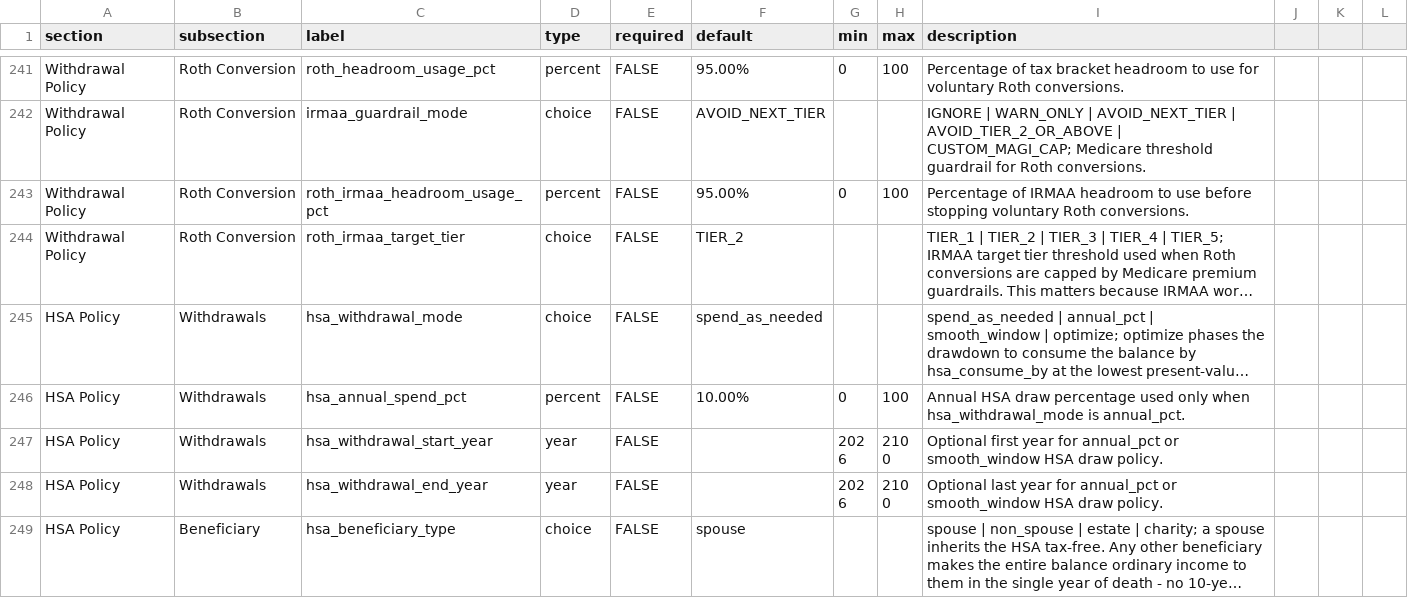
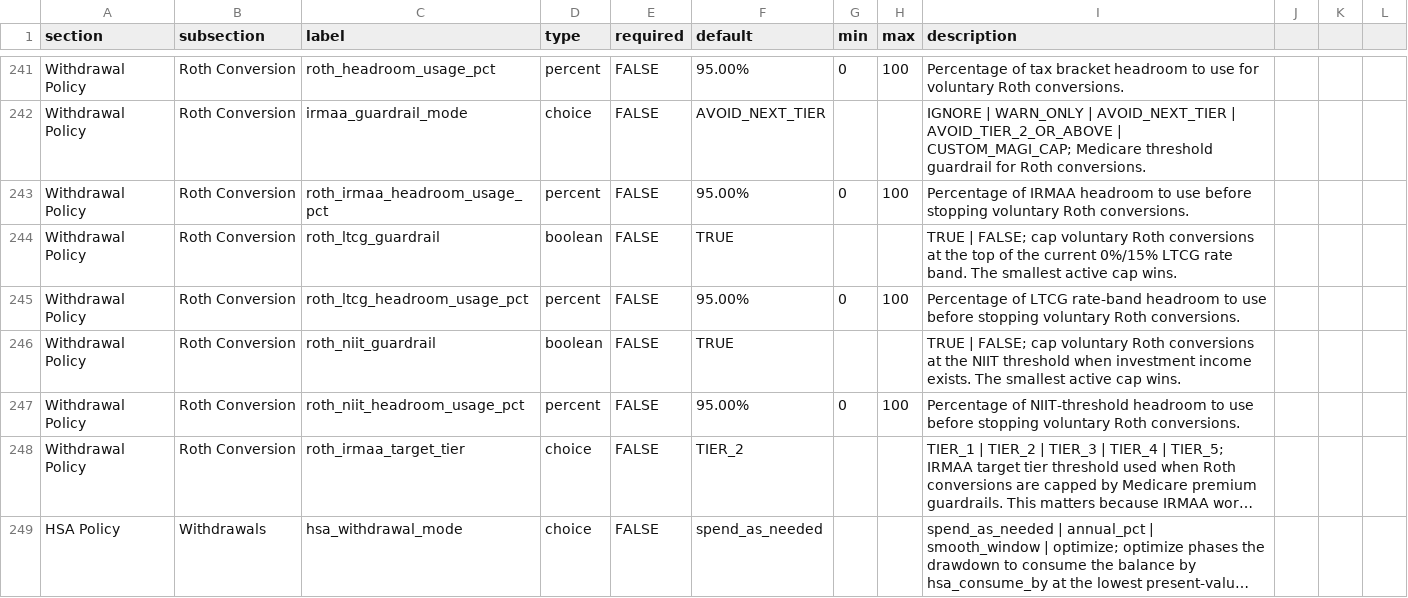
Before and after one commit to matthartzman/retirement_system, a CSV file: reference_data/schema.csv, drawn as a sheet; only a part is shown, gaps mark what is left out; the shorter side is filled out with more unchanged rows; long unchanged cells end in …; the diff names each change by its address in the sheet, - before the commit and + after, or states it on an @@ line.

```diff
--- a/reference_data/schema.csv
+++ b/reference_data/schema.csv
+row 244: Withdrawal Policy | Roth Conversion | roth_ltcg_guardrail | boolean | FALSE | TRUE |  |  | TRUE | FALSE; cap voluntary Roth conversions at the top of the current 0%/15% LTCG rate band. The smallest active cap wins.
+row 245: Withdrawal Policy | Roth Conversion | roth_ltcg_headroom_usage_pct | percent | FALSE | 95.00% | 0 | 100 | Percentage of LTCG rate-band headroom to use before stopping voluntary Roth conversions.
+row 246: Withdrawal Policy | Roth Conversion | roth_niit_guardrail | boolean | FALSE | TRUE |  |  | TRUE | FALSE; cap voluntary Roth conversions at the NIIT threshold when investment income exists. The smallest active cap wins.
+row 247: Withdrawal Policy | Roth Conversion | roth_niit_headroom_usage_pct | percent | FALSE | 95.00% | 0 | 100 | Percentage of NIIT-threshold headroom to use before stopping voluntary Roth conversions.
```
Also changed, not shown: 4 other files.
